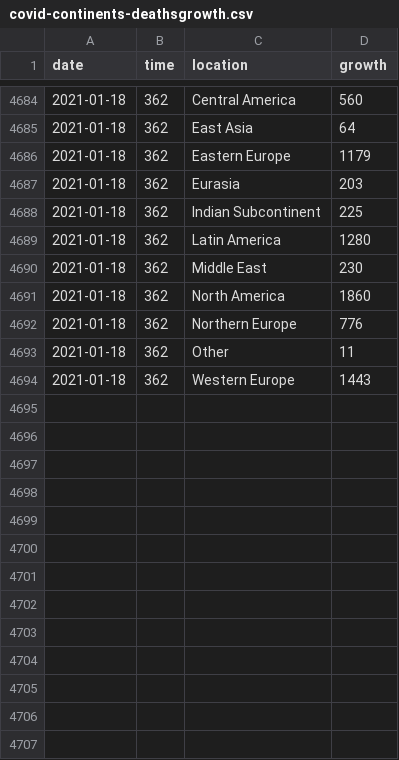
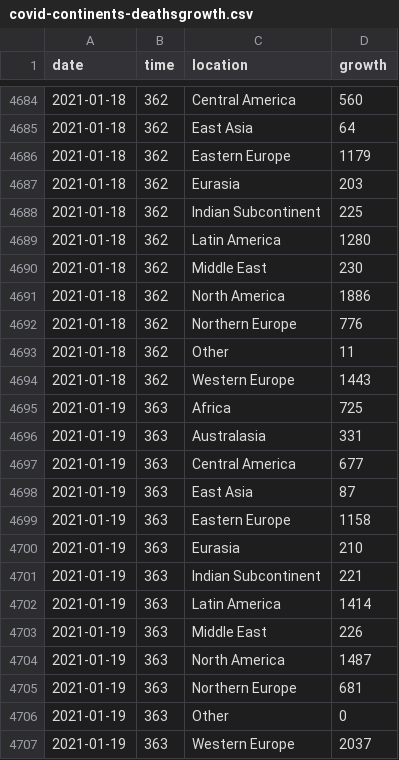
Before and after one commit to robhanssen/covid19-v2, a CSV file: data/covid-continents-deathsgrowth.csv, drawn as a sheet; only a part is shown, gaps mark what is left out.

```diff
--- a/data/covid-continents-deathsgrowth.csv
+++ b/data/covid-continents-deathsgrowth.csv
@@ -4690,3 +4690,3 @@ date,time,location,growth
 2021-01-18,362,Middle East,230
-2021-01-18,362,North America,1860
+2021-01-18,362,North America,1886
 2021-01-18,362,Northern Europe,776
@@ -4694 +4694,14 @@ date,time,location,growth
 2021-01-18,362,Western Europe,1443
+2021-01-19,363,Africa,725
+2021-01-19,363,Australasia,331
+2021-01-19,363,Central America,677
+2021-01-19,363,East Asia,87
+2021-01-19,363,Eastern Europe,1158
+2021-01-19,363,Eurasia,210
+2021-01-19,363,Indian Subcontinent,221
+2021-01-19,363,Latin America,1414
+2021-01-19,363,Middle East,226
+2021-01-19,363,North America,1487
+2021-01-19,363,Northern Europe,681
+2021-01-19,363,Other,0
+2021-01-19,363,Western Europe,2037
```
Also changed, not shown: data/covid-continents-deaths.csv, data/covid-continents-spread.csv, 34 other files.
